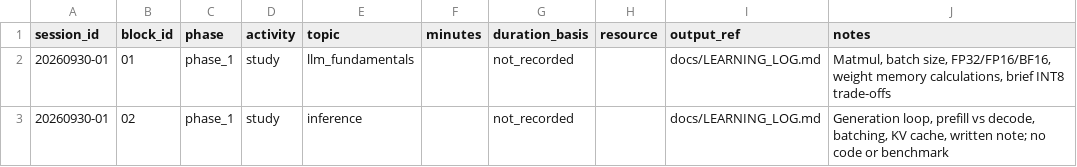
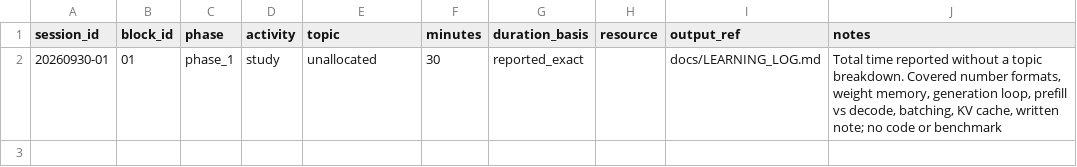
Before and after one commit to rtrap95/llm-systems-lab, a CSV file: data/study_blocks.csv, drawn as a sheet.

```diff
--- a/data/study_blocks.csv
+++ b/data/study_blocks.csv
@@ -1,3 +1,2 @@
 session_id,block_id,phase,activity,topic,minutes,duration_basis,resource,output_ref,notes
-20260930-01,01,phase_1,study,llm_fundamentals,,not_recorded,,docs/LEARNING_LOG.md,"Matmul, batch size, FP32/FP16/BF16, weight memory calculations, brief INT8 trade-offs"
-20260930-01,02,phase_1,study,inference,,not_recorded,,docs/LEARNING_LOG.md,"Generation loop, prefill vs decode, batching, KV cache, written note; no code or benchmark"
+20260930-01,01,phase_1,study,unallocated,30,reported_exact,,docs/LEARNING_LOG.md,"Total time reported without a topic breakdown. Covered number formats, weight memory, generation loop, prefill vs decode, batching, KV cache, written note; no code or benchmark"
```
Also changed, not shown: 3 other files.
